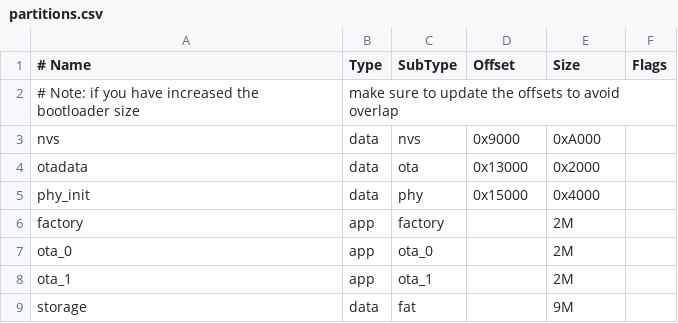
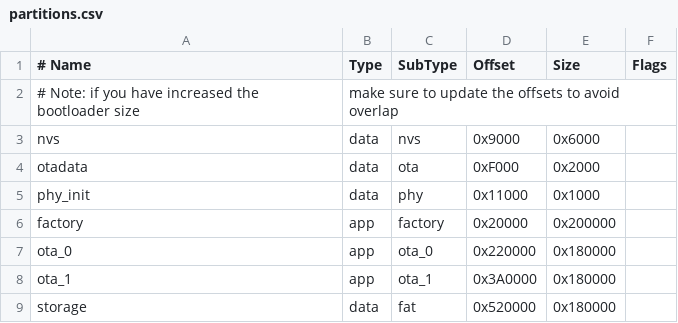
Before and after one commit to MGod-monkey/ESP32-Debugger, a CSV file: partitions.csv, drawn as a sheet.

```diff
--- a/partitions.csv
+++ b/partitions.csv
@@ -2,8 +2,8 @@
 # Note: if you have increased the bootloader size, make sure to update the offsets to avoid overlap
-  nvs,      data, nvs,     0x9000,  0xA000,
-  otadata,  data, ota,     0x13000, 0x2000,
-  phy_init, data, phy,     0x15000, 0x4000,
-  factory,  app,  factory, ,        2M,
-  ota_0,    app,  ota_0,   ,        2M,
-  ota_1,    app,  ota_1,   ,        2M,
-  storage,  data, fat,     ,        9M,
+nvs,      data, nvs,     0x9000,   0x6000,
+otadata,  data, ota,     0xF000,   0x2000,
+phy_init, data, phy,     0x11000,  0x1000,
+factory,  app,  factory, 0x20000,  0x200000,
+ota_0,    app,  ota_0,   0x220000, 0x180000,
+ota_1,    app,  ota_1,   0x3A0000, 0x180000,
+storage,  data, fat,     0x520000, 0x180000,
```
Also changed, not shown: 1 other file.
